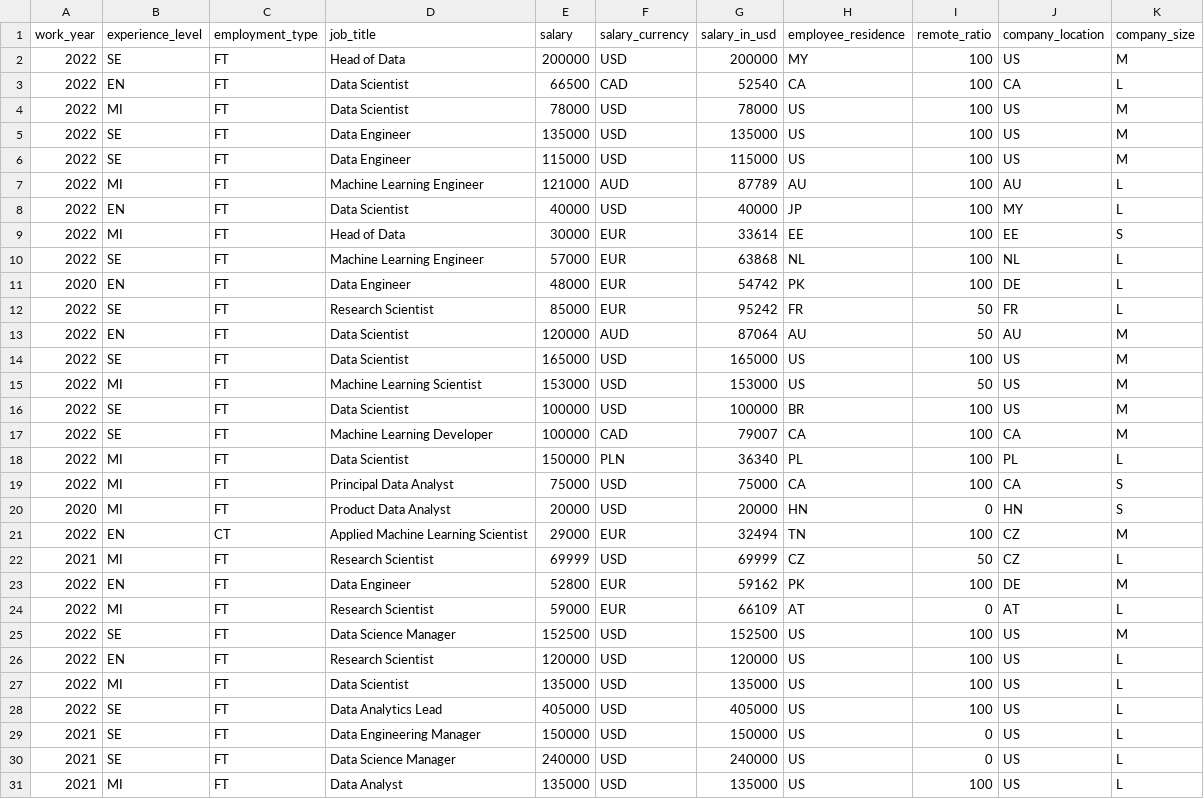
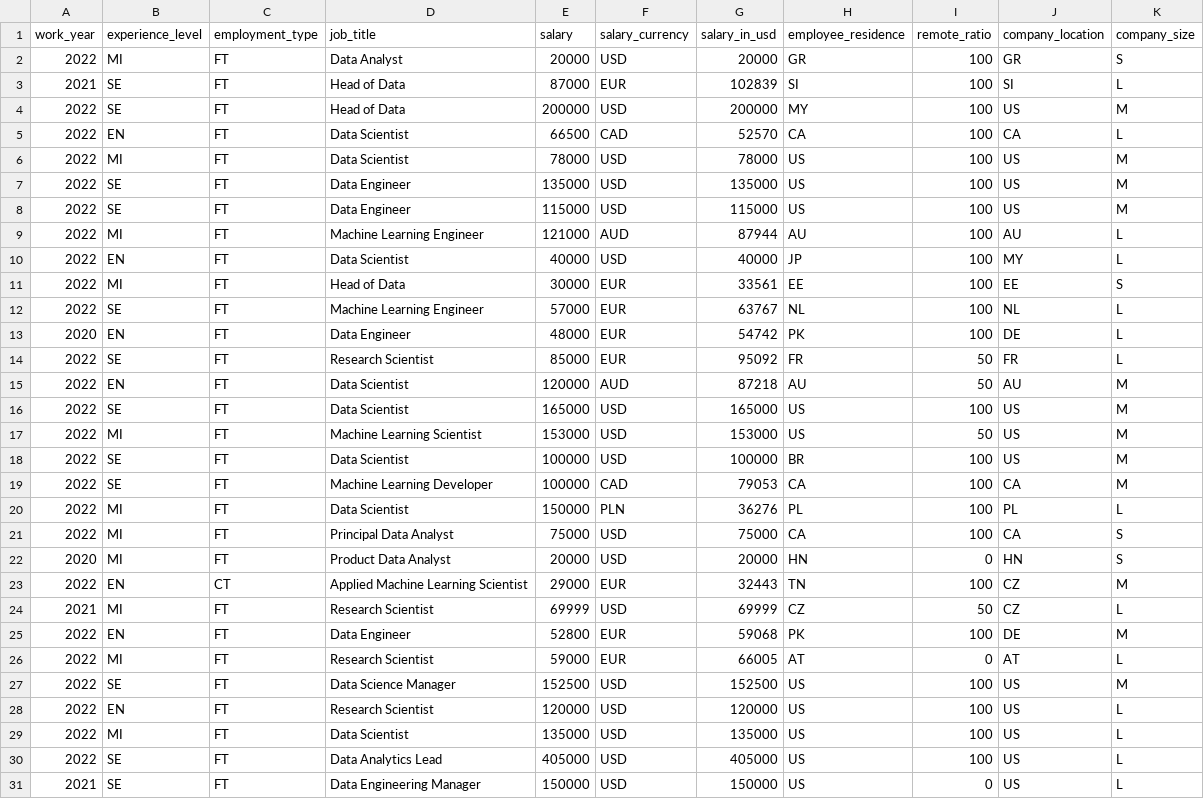
Before and after one commit to foorilla/ai-jobs-net-salaries, a CSV file: salaries.csv, drawn as a sheet; only a part is shown; the shorter side is filled out with more unchanged rows; the diff covers the shown part only.

Commit message:
Update salaries data.

```diff
--- a/salaries.csv
+++ b/salaries.csv
@@ -1,4 +1,6 @@
 work_year,experience_level,employment_type,job_title,salary,salary_currency,salary_in_usd,employee_residence,remote_ratio,company_location,company_size
+2022,MI,FT,Data Analyst,20000,USD,20000,GR,100,GR,S
+2021,SE,FT,Head of Data,87000,EUR,102839,SI,100,SI,L
 2022,SE,FT,Head of Data,200000,USD,200000,MY,100,US,M
-2022,EN,FT,Data Scientist,66500,CAD,52540,CA,100,CA,L
+2022,EN,FT,Data Scientist,66500,CAD,52570,CA,100,CA,L
 2022,MI,FT,Data Scientist,78000,USD,78000,US,100,US,M
@@ -6,9 +8,9 @@ work_year,experience_level,employment_type,job_title,salary,salary_currency,sala
 2022,SE,FT,Data Engineer,115000,USD,115000,US,100,US,M
-2022,MI,FT,Machine Learning Engineer,121000,AUD,87789,AU,100,AU,L
+2022,MI,FT,Machine Learning Engineer,121000,AUD,87944,AU,100,AU,L
 2022,EN,FT,Data Scientist,40000,USD,40000,JP,100,MY,L
-2022,MI,FT,Head of Data,30000,EUR,33614,EE,100,EE,S
-2022,SE,FT,Machine Learning Engineer,57000,EUR,63868,NL,100,NL,L
+2022,MI,FT,Head of Data,30000,EUR,33561,EE,100,EE,S
+2022,SE,FT,Machine Learning Engineer,57000,EUR,63767,NL,100,NL,L
 2020,EN,FT,Data Engineer,48000,EUR,54742,PK,100,DE,L
-2022,SE,FT,Research Scientist,85000,EUR,95242,FR,50,FR,L
-2022,EN,FT,Data Scientist,120000,AUD,87064,AU,50,AU,M
+2022,SE,FT,Research Scientist,85000,EUR,95092,FR,50,FR,L
+2022,EN,FT,Data Scientist,120000,AUD,87218,AU,50,AU,M
 2022,SE,FT,Data Scientist,165000,USD,165000,US,100,US,M
@@ -16,10 +18,10 @@ work_year,experience_level,employment_type,job_title,salary,salary_currency,sala
 2022,SE,FT,Data Scientist,100000,USD,100000,BR,100,US,M
-2022,SE,FT,Machine Learning Developer,100000,CAD,79007,CA,100,CA,M
-2022,MI,FT,Data Scientist,150000,PLN,36340,PL,100,PL,L
+2022,SE,FT,Machine Learning Developer,100000,CAD,79053,CA,100,CA,M
+2022,MI,FT,Data Scientist,150000,PLN,36276,PL,100,PL,L
 2022,MI,FT,Principal Data Analyst,75000,USD,75000,CA,100,CA,S
 2020,MI,FT,Product Data Analyst,20000,USD,20000,HN,0,HN,S
-2022,EN,CT,Applied Machine Learning Scientist,29000,EUR,32494,TN,100,CZ,M
+2022,EN,CT,Applied Machine Learning Scientist,29000,EUR,32443,TN,100,CZ,M
 2021,MI,FT,Research Scientist,69999,USD,69999,CZ,50,CZ,L
-2022,EN,FT,Data Engineer,52800,EUR,59162,PK,100,DE,M
-2022,MI,FT,Research Scientist,59000,EUR,66109,AT,0,AT,L
+2022,EN,FT,Data Engineer,52800,EUR,59068,PK,100,DE,M
+2022,MI,FT,Research Scientist,59000,EUR,66005,AT,0,AT,L
 2022,SE,FT,Data Science Manager,152500,USD,152500,US,100,US,M
```
Also changed, not shown: 5 edited cells elsewhere in this file, 1 other file.
